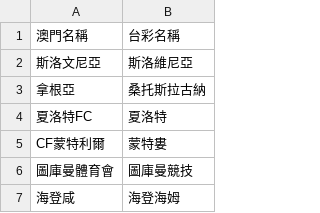
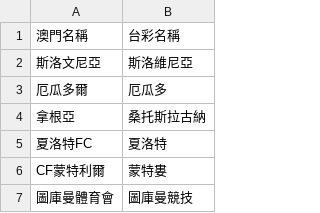
Before and after one commit to DanielTsai117/sport_ref, a CSV file: soccer_team_mapping.csv, drawn as a sheet; only a part is shown; the shorter side is filled out with more unchanged rows; the diff names each change by its address in the sheet, - before the commit and + after, or states it on an @@ line.

Commit message:
Update soccer_team_mapping.csv

```diff
--- a/soccer_team_mapping.csv
+++ b/soccer_team_mapping.csv
+row 3: 厄瓜多爾 | 厄瓜多
```
